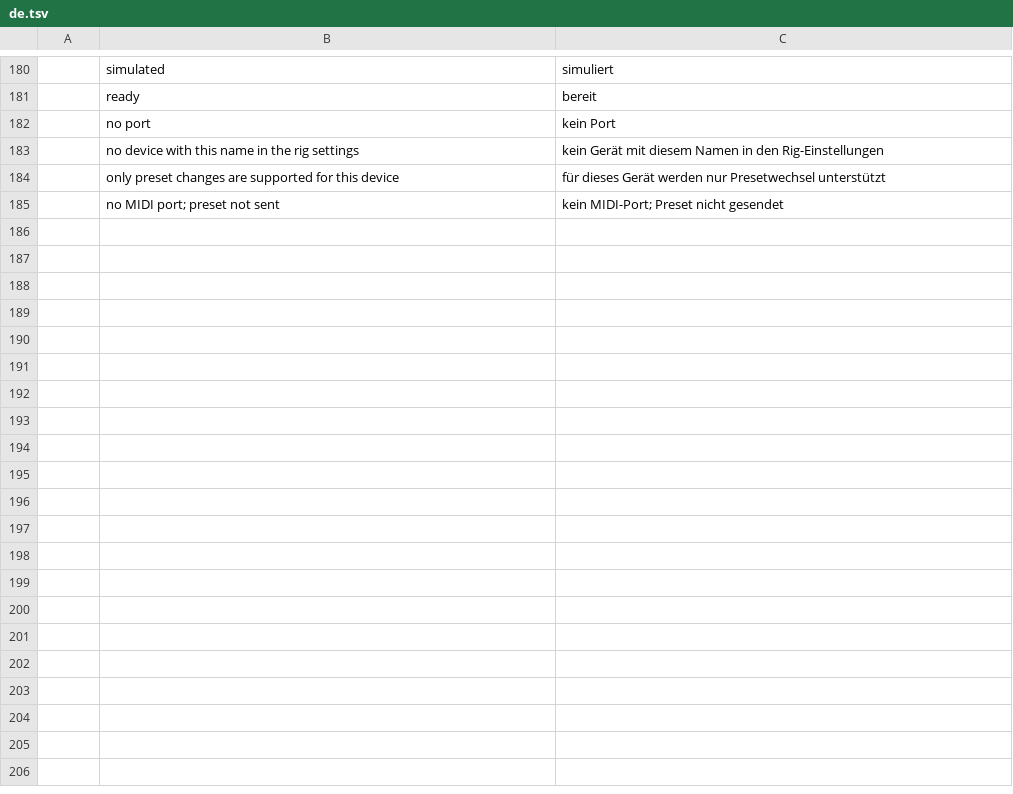
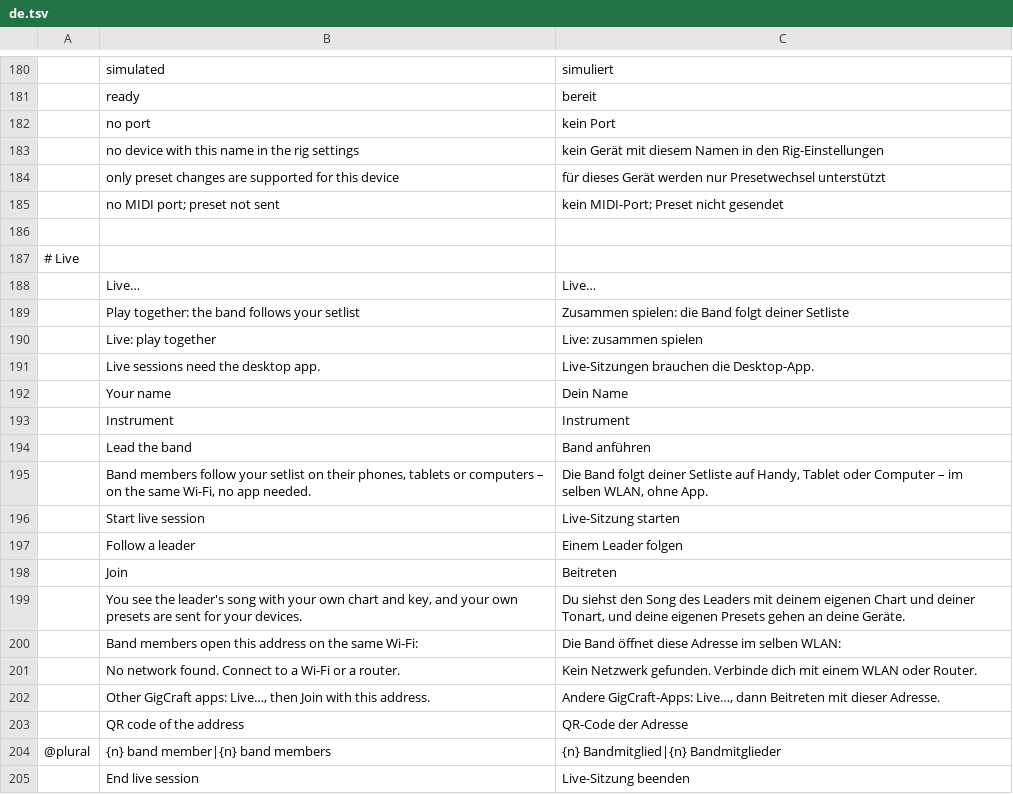
Before and after one commit to its-sven/gigcraft, a TSV file: crates/gigcraft-ui-egui/i18n/de.tsv, drawn as a sheet; only a part is shown, gaps mark what is left out; the diff covers the shown part only.

```diff
--- a/crates/gigcraft-ui-egui/i18n/de.tsv
+++ b/crates/gigcraft-ui-egui/i18n/de.tsv
@@ -185 +185,21 @@
 	no MIDI port; preset not sent	kein MIDI-Port; Preset nicht gesendet
+
+# Live
+	Live…	Live…
+	Play together: the band follows your setlist	Zusammen spielen: die Band folgt deiner Setliste
+	Live: play together	Live: zusammen spielen
+	Live sessions need the desktop app.	Live-Sitzungen brauchen die Desktop-App.
+	Your name	Dein Name
+	Instrument	Instrument
+	Lead the band	Band anführen
+	Band members follow your setlist on their phones, tablets or computers – on the same Wi-Fi, no app needed.	Die Band folgt deiner Setliste auf Handy, Tablet oder Computer – im selben WLAN, ohne App.
+	Start live session	Live-Sitzung starten
+	Follow a leader	Einem Leader folgen
+	Join	Beitreten
+	You see the leader's song with your own chart and key, and your own presets are sent for your devices.	Du siehst den Song des Leaders mit deinem eigenen Chart und deiner Tonart, und deine eigenen Presets gehen an deine Geräte.
+	Band members open this address on the same Wi-Fi:	Die Band öffnet diese Adresse im selben WLAN:
+	No network found. Connect to a Wi-Fi or a router.	Kein Netzwerk gefunden. Verbinde dich mit einem WLAN oder Router.
+	Other GigCraft apps: Live…, then Join with this address.	Andere GigCraft-Apps: Live…, dann Beitreten mit dieser Adresse.
+	QR code of the address	QR-Code der Adresse
+@plural	{n} band member|{n} band members	{n} Bandmitglied|{n} Bandmitglieder
+	End live session	Live-Sitzung beenden
```
Also changed, not shown: 27 added rows elsewhere in this file, 14 other files.
